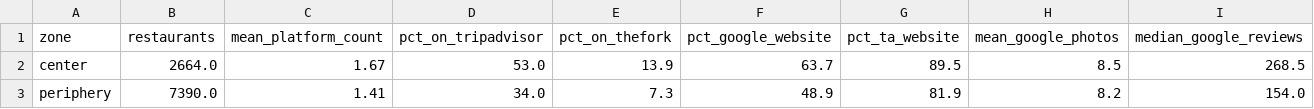
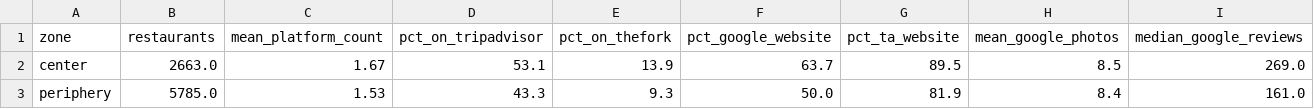
Before and after one commit to Laimon99/data-management-project, a CSV file: report/final/tables/q7_completeness_center_periphery.csv, drawn as a sheet.

```diff
--- a/report/final/tables/q7_completeness_center_periphery.csv
+++ b/report/final/tables/q7_completeness_center_periphery.csv
@@ -1,3 +1,3 @@
 zone,restaurants,mean_platform_count,pct_on_tripadvisor,pct_on_thefork,pct_google_website,pct_ta_website,mean_google_photos,median_google_reviews
-center,2664.0,1.67,53.0,13.9,63.7,89.5,8.5,268.5
-periphery,7390.0,1.41,34.0,7.3,48.9,81.9,8.2,154.0
+center,2663.0,1.67,53.1,13.9,63.7,89.5,8.5,269.0
+periphery,5785.0,1.53,43.3,9.3,50.0,81.9,8.4,161.0
```
Also changed, not shown: report/final/tables/q7_completeness_by_postal_code.csv, report/final/tables/q7_completeness_neighbourhood.csv, 8 other files.
